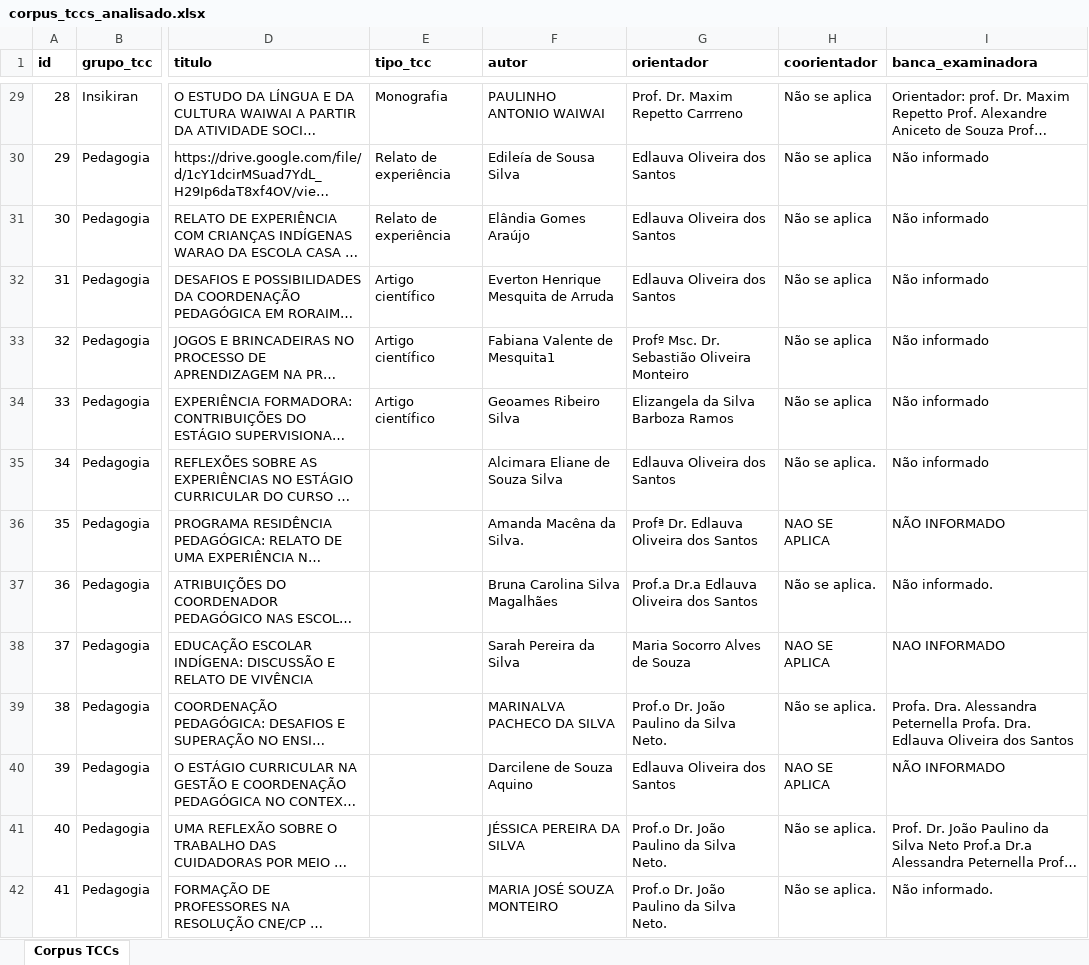
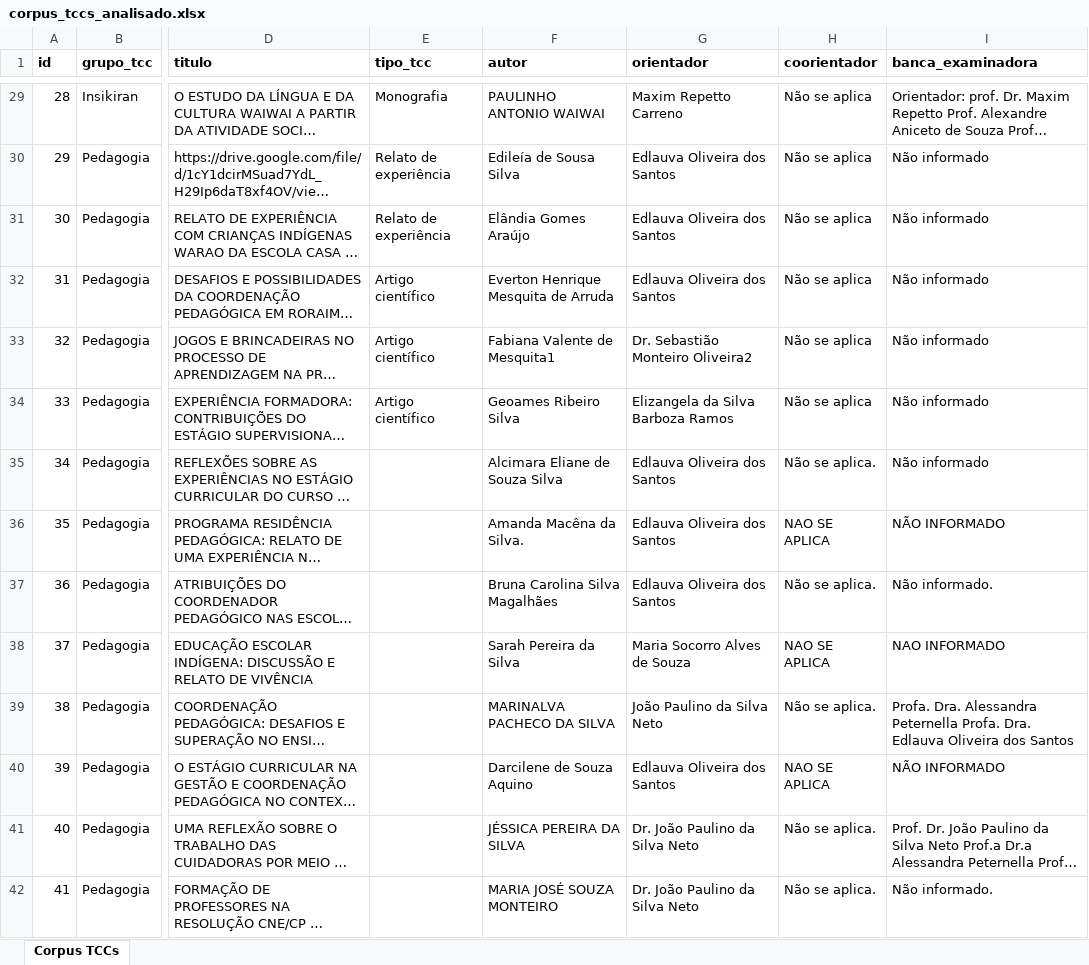
Before and after one commit to luizfweber/corpus-tcc-lidae, an Excel workbook: outputs/analise/corpus_tccs_analisado.xlsx, sheet Corpus TCCs, drawn as a sheet; only a part is shown, gaps mark what is left out; long unchanged cells end in …; values as stored, in another font and other column widths than the file's, no borders; the diff covers the shown part only; the diff names each change by its address in the sheet, - before the commit and + after, or states it on an @@ line.

Commit message:
Limpar nomes de orientadores: 111 → 71 únicos (remover títulos e consolidar)

```diff
--- a/outputs/analise/corpus_tccs_analisado.xlsx (sheet Corpus TCCs)
+++ b/outputs/analise/corpus_tccs_analisado.xlsx (sheet Corpus TCCs)
-G29 (orientador): Prof. Dr. Maxim Repetto Carrreno
+G29 (orientador): Maxim Repetto Carreno
-G33 (orientador): Profº Msc. Dr. Sebastião Oliveira Monteiro
+G33 (orientador): Dr. Sebastião Monteiro Oliveira2
-G36 (orientador): Profª Dr. Edlauva Oliveira dos Santos
+G36 (orientador): Edlauva Oliveira dos Santos
-G37 (orientador): Prof.a Dr.a Edlauva Oliveira dos Santos
+G37 (orientador): Edlauva Oliveira dos Santos
-G39 (orientador): Prof.o Dr. João Paulino da Silva Neto.
+G39 (orientador): João Paulino da Silva Neto
-G41:G42 (orientador): Prof.o Dr. João Paulino da Silva Neto.
+G41:G42 (orientador): Dr. João Paulino da Silva Neto
```
Also changed, not shown: 115 edited cells elsewhere in this sheet, 6 other files.
